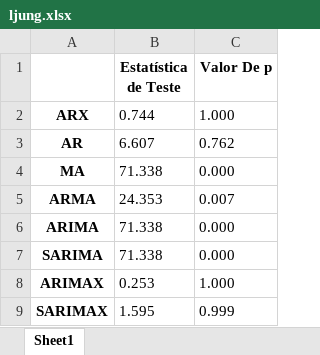
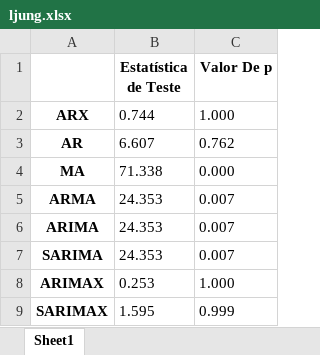
Before and after one commit to TheTchesko/Mestre-Tchesko, an Excel workbook: Modelos em Python/ljung.xlsx, sheet Sheet1, drawn as a sheet; values as stored, in another font and other column widths than the file's, no borders; the diff names each change by its address in the sheet, - before the commit and + after, or states it on an @@ line.

```diff
--- a/Modelos em Python/ljung.xlsx (sheet Sheet1)
+++ b/Modelos em Python/ljung.xlsx (sheet Sheet1)
-B6:B7 (Estatística de Teste): 71.338
+B6:B7 (Estatística de Teste): 24.353
-C6:C7 (Valor De p): 0.000
+C6:C7 (Valor De p): 0.007
```
Also changed, not shown: Modelos em Python/ljung_trn.xlsx, Modelos em Python/ljung_tst.xlsx, 17 other files.
